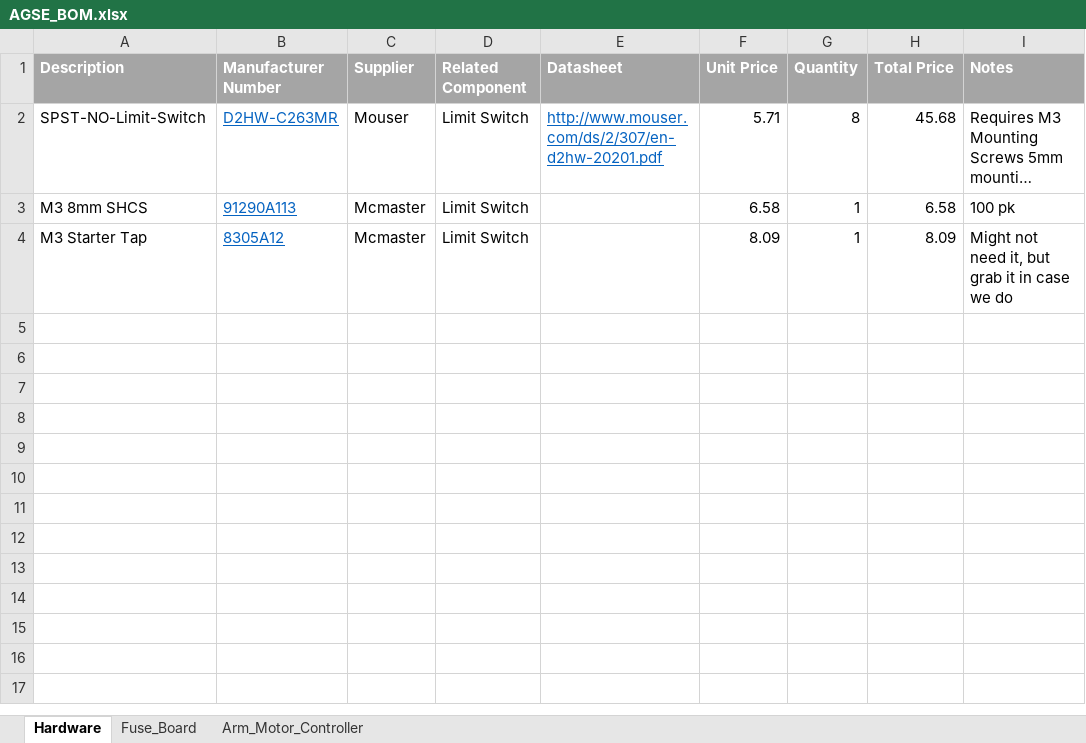
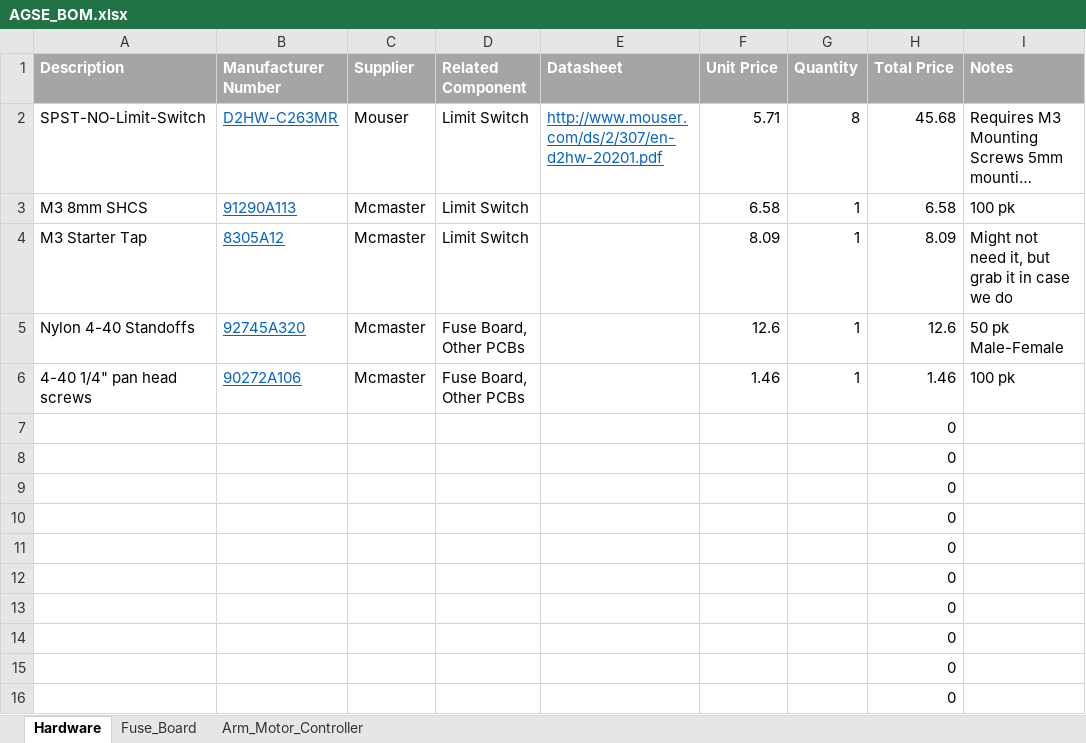
Before and after one commit to VADL/agse, an Excel workbook: design/AGSE_BOM.xlsx, sheet Hardware, drawn as a sheet; long unchanged cells end in …; values as stored, in another font and other column widths than the file's, no borders; the diff names each change by its address in the sheet, - before the commit and + after, or states it on an @@ line.

Commit message:
Updated BOM

```diff
--- a/design/AGSE_BOM.xlsx (sheet Hardware)
+++ b/design/AGSE_BOM.xlsx (sheet Hardware)
+row 5: Nylon 4-40 Standoffs | 92745A320 | Mcmaster | Fuse Board, Other PCBs |  | 12.6 | 1 | 12.6 | 50 pk Male-Female
+row 6: 4-40 1/4" pan head screws | 90272A106 | Mcmaster | Fuse Board, Other PCBs |  | 1.46 | 1 | 1.46 | 100 pk
+row 7:  |  |  |  |  |  |  | 0
+row 8:  |  |  |  |  |  |  | 0
+row 9:  |  |  |  |  |  |  | 0
+row 10:  |  |  |  |  |  |  | 0
+row 11:  |  |  |  |  |  |  | 0
+row 12:  |  |  |  |  |  |  | 0
+row 13:  |  |  |  |  |  |  | 0
+row 14:  |  |  |  |  |  |  | 0
+row 15:  |  |  |  |  |  |  | 0
+row 16:  |  |  |  |  |  |  | 0
```
